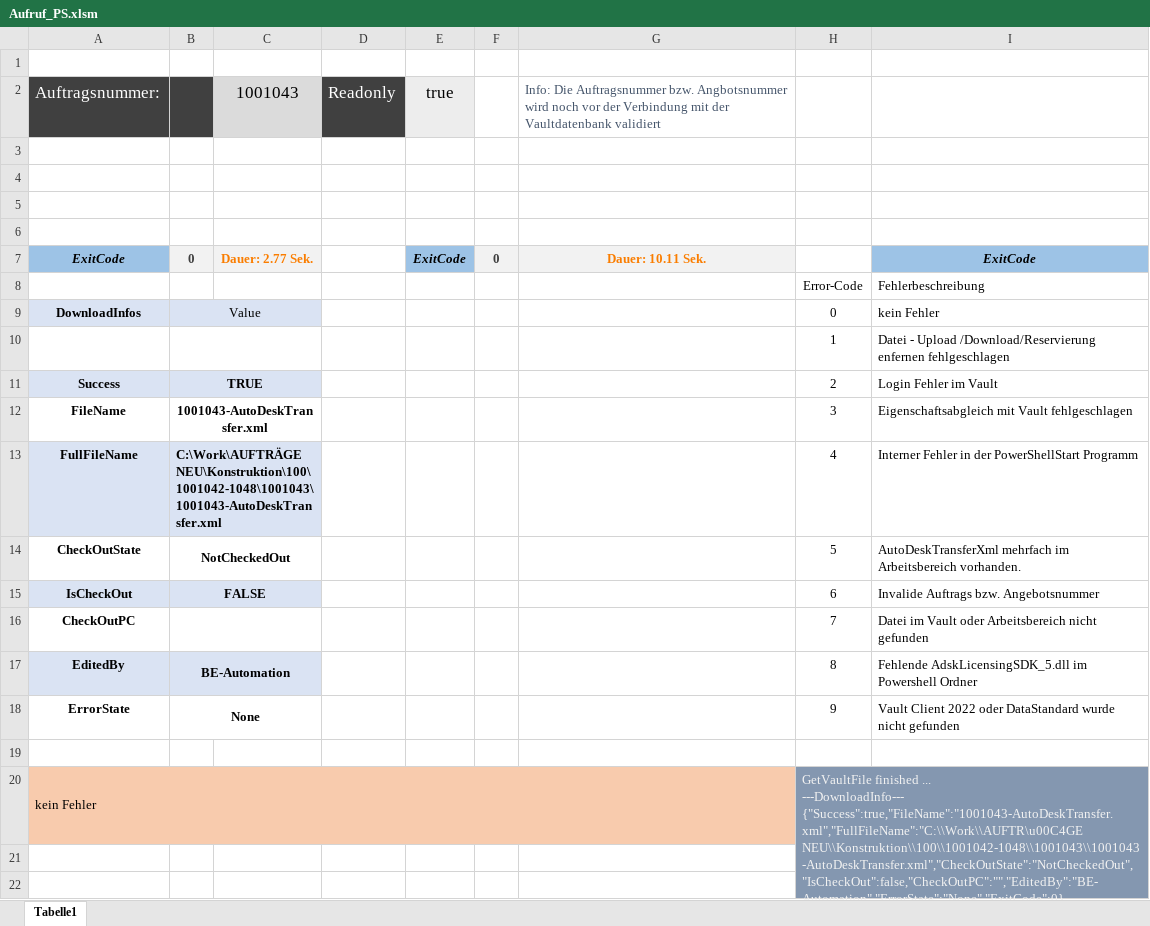
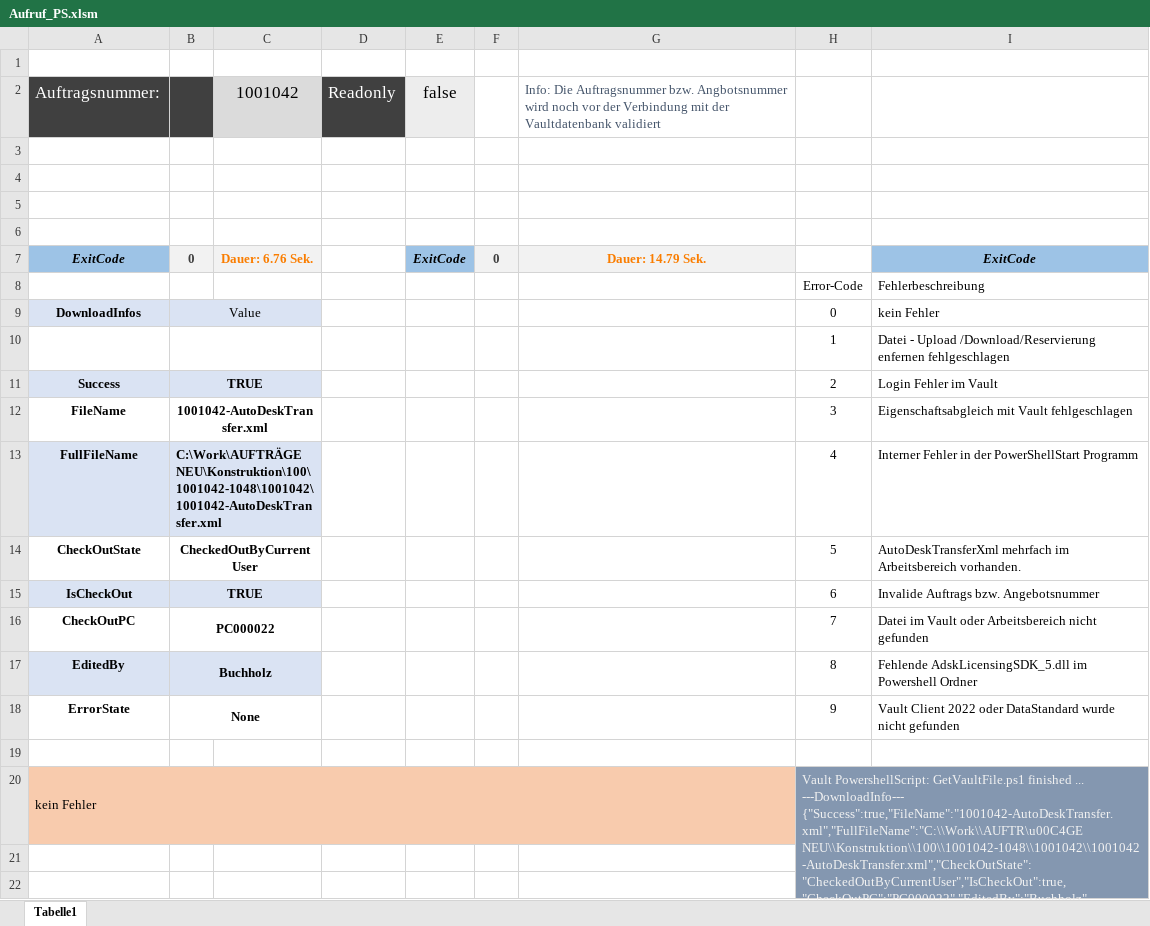
Before and after one commit to RolandBuchholz/PS_Scripts, an Excel workbook: Aufruf_PS.xlsm, sheet Tabelle1, drawn as a sheet; only a part is shown; values as stored, in another font and other column widths than the file's, no borders; charts and pictures and table styles not drawn; ↵ is a line break in a cell; the diff names each change by its address in the sheet, - before the commit and + after, or states it on an @@ line.

```diff
--- a/Aufruf_PS.xlsm (sheet Tabelle1)
+++ b/Aufruf_PS.xlsm (sheet Tabelle1)
-C2: 1001043
+C2: 1001042
-E2: true
+E2: false
-C7: Dauer: 2.77 Sek.
+C7: Dauer: 6.76 Sek.
-G7: Dauer: 10.11 Sek.
+G7: Dauer: 14.79 Sek.
-B12: 1001043-AutoDeskTransfer.xml
+B12: 1001042-AutoDeskTransfer.xml
-B13: C:\Work\AUFTRÄGE NEU\Konstruktion\100\1001042-1048\1001043\1001043-AutoDeskTransfer.xml
+B13: C:\Work\AUFTRÄGE NEU\Konstruktion\100\1001042-1048\1001042\1001042-AutoDeskTransfer.xml
-B14: NotCheckedOut
+B14: CheckedOutByCurrentUser
-B15: FALSE
+B15: TRUE
-B16: (empty)
+B16: PC000022
-B17: BE-Automation
+B17: Buchholz
-H20: GetVaultFile finished ... ↵ ---DownloadInfo--- ↵ {"Success":true,"FileName":"1001043-AutoDeskTransfer.xml","FullFileName":"C:\\Work\\AUFTR\u00C4GE NEU\\Konstruktion\\100\\1001042-1048\\1001043\\1001043-AutoDeskTransfer.xml","CheckOutState":"NotCheckedOut","IsCheckOut":false,"CheckOutPC":"","EditedBy":"BE-Automation","ErrorState":"None","ExitCode":0} ↵ ---DownloadInfo--- ↵ Downloadtime: 5271 ms
+H20: Vault PowershellScript: GetVaultFile.ps1 finished ... ↵ ---DownloadInfo--- ↵ {"Success":true,"FileName":"1001042-AutoDeskTransfer.xml","FullFileName":"C:\\Work\\AUFTR\u00C4GE NEU\\Konstruktion\\100\\1001042-1048\\1001042\\1001042-AutoDeskTransfer.xml","CheckOutState":"CheckedOutByCurrentUser","IsCheckOut":true,"CheckOutPC":"PC000022","EditedBy":"Buchholz","ErrorState":"None","ExitCode":0} ↵ ---DownloadInfo--- ↵ Downloadtime: 6647 ms
```
Also changed, not shown: 1 other file.
